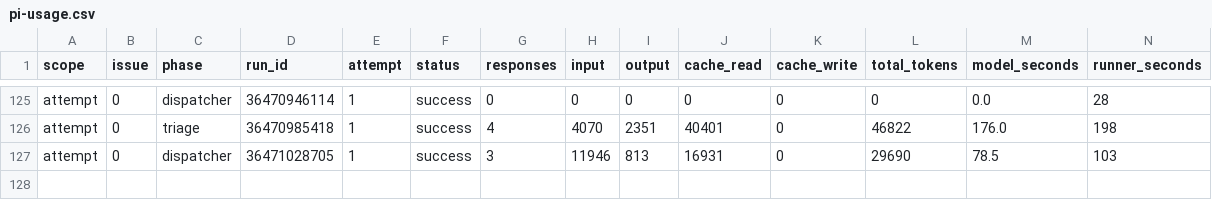
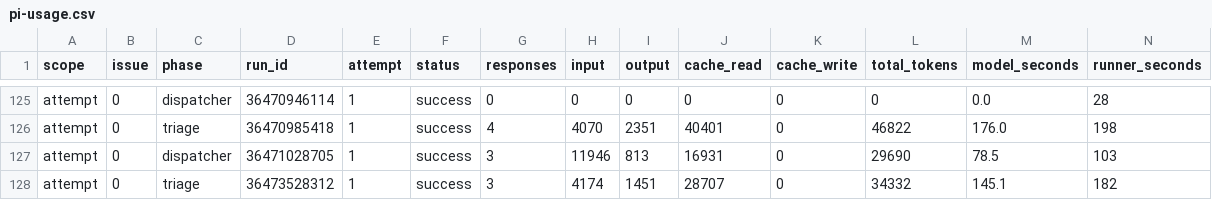
Before and after one commit to YuriiSokolenko/social-mcp, a CSV file: reports/pi-usage.csv, drawn as a sheet; only a part is shown, gaps mark what is left out; rows hold the shown columns only; the diff names each change by its address in the sheet, - before the commit and + after, or states it on an @@ line.

```diff
--- a/reports/pi-usage.csv
+++ b/reports/pi-usage.csv
+row 128: attempt | 0 | triage | 36473528312 | 1 | success | 3 | 4174 | 1451 | 28707 | 0 | 34332 | 145.1 | 182
```
